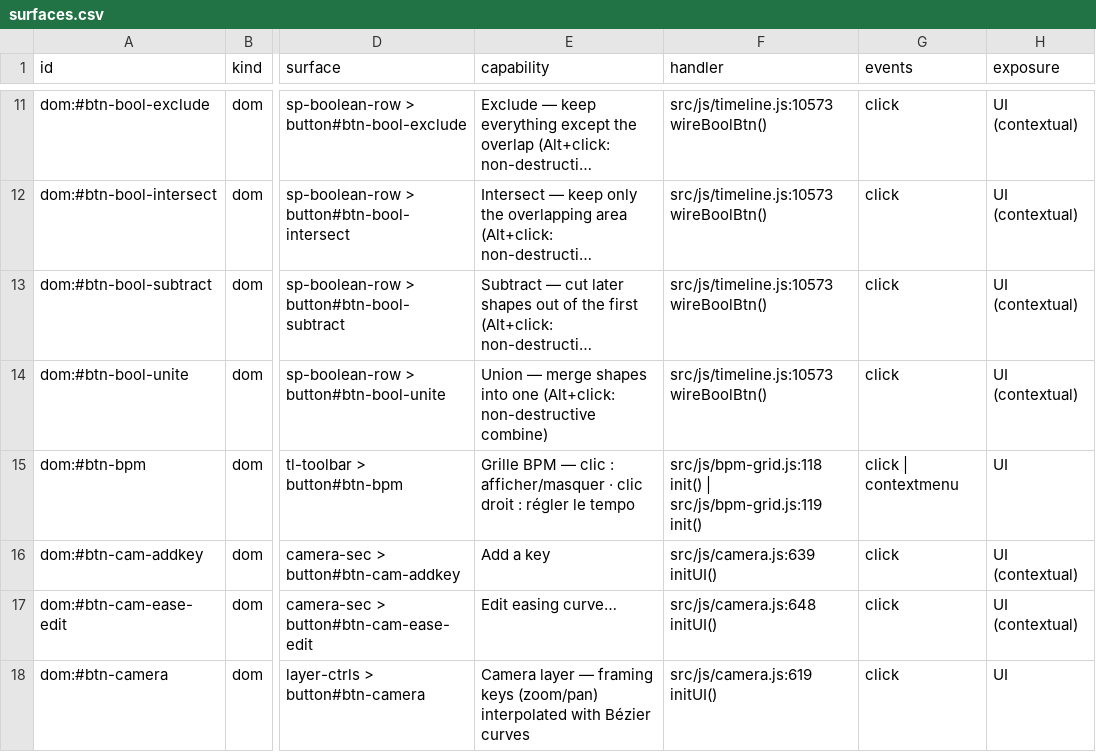
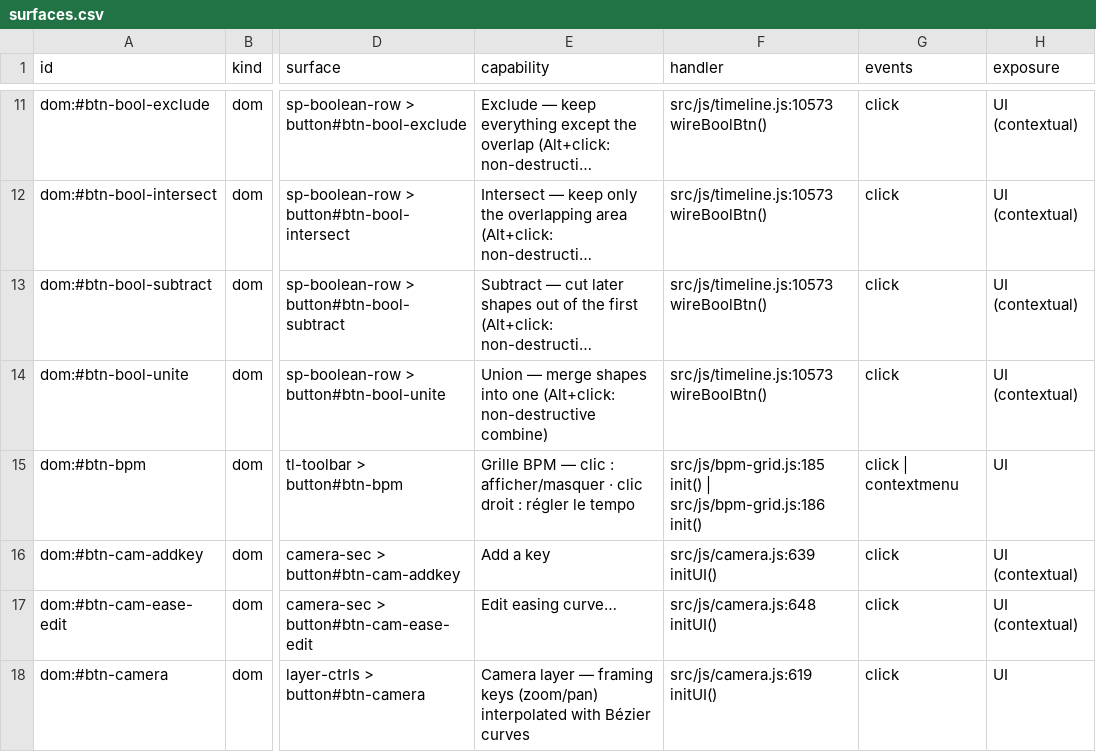
Before and after one commit to mysteropodes/nemo, a CSV file: engineering/inventory/surfaces.csv, drawn as a sheet; only a part is shown, gaps mark what is left out; long unchanged cells end in …; the diff names each change by its address in the sheet, - before the commit and + after, or states it on an @@ line.

Commit message:
chore: refresh combined history and BPM source observations
Signed-off-by: IVG-Design <ilyav@gusinski.us>

```diff
--- a/engineering/inventory/surfaces.csv
+++ b/engineering/inventory/surfaces.csv
-F15 (handler): src/js/bpm-grid.js:118 init() | src/js/bpm-grid.js:119 init()
+F15 (handler): src/js/bpm-grid.js:185 init() | src/js/bpm-grid.js:186 init()
```
Also changed, not shown: 3 other files.
